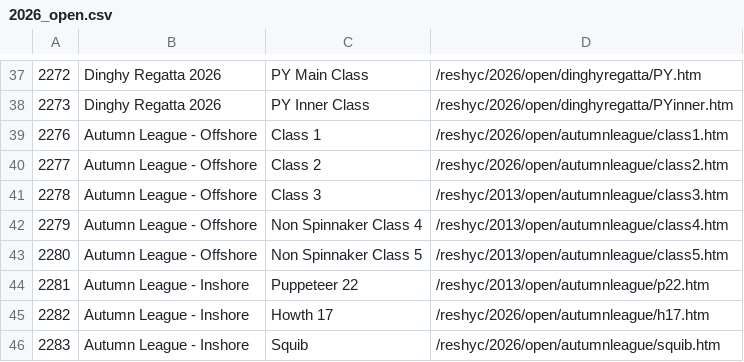
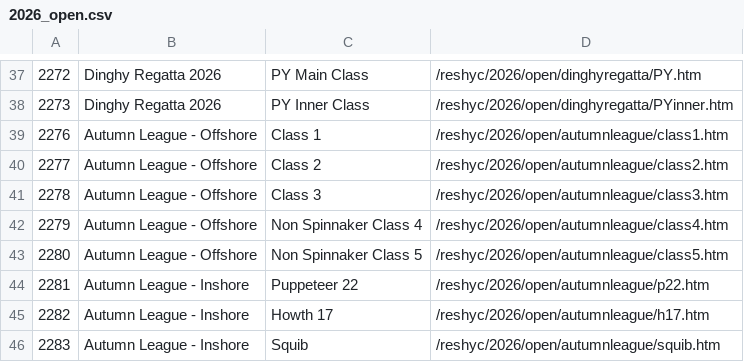
Before and after one commit to sailscoring/hyc-archive, a CSV file: sources/reshyc/admin/2026_open.csv, drawn as a sheet; only a part is shown, gaps mark what is left out.

```diff
--- a/sources/reshyc/admin/2026_open.csv
+++ b/sources/reshyc/admin/2026_open.csv
@@ -40,6 +40,6 @@
 2277,Autumn League - Offshore,Class 2,/reshyc/2026/open/autumnleague/class2.htm
-2278,Autumn League - Offshore,Class 3,/reshyc/2013/open/autumnleague/class3.htm
-2279,Autumn League - Offshore,Non Spinnaker Class 4,/reshyc/2013/open/autumnleague/class4.htm
-2280,Autumn League - Offshore,Non Spinnaker Class 5,/reshyc/2013/open/autumnleague/class5.htm
-2281,Autumn League - Inshore,Puppeteer 22,/reshyc/2013/open/autumnleague/p22.htm
+2278,Autumn League - Offshore,Class 3,/reshyc/2026/open/autumnleague/class3.htm
+2279,Autumn League - Offshore,Non Spinnaker Class 4,/reshyc/2026/open/autumnleague/class4.htm
+2280,Autumn League - Offshore,Non Spinnaker Class 5,/reshyc/2026/open/autumnleague/class5.htm
+2281,Autumn League - Inshore,Puppeteer 22,/reshyc/2026/open/autumnleague/p22.htm
 2282,Autumn League - Inshore,Howth 17,/reshyc/2026/open/autumnleague/h17.htm
```
